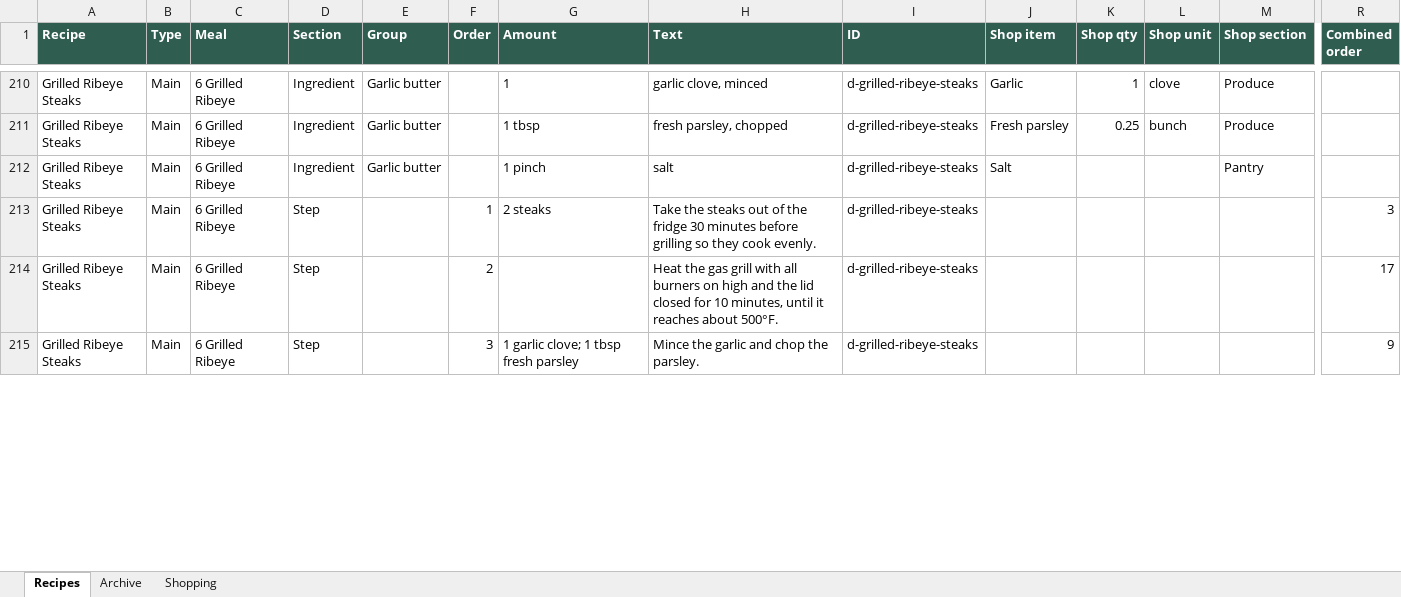
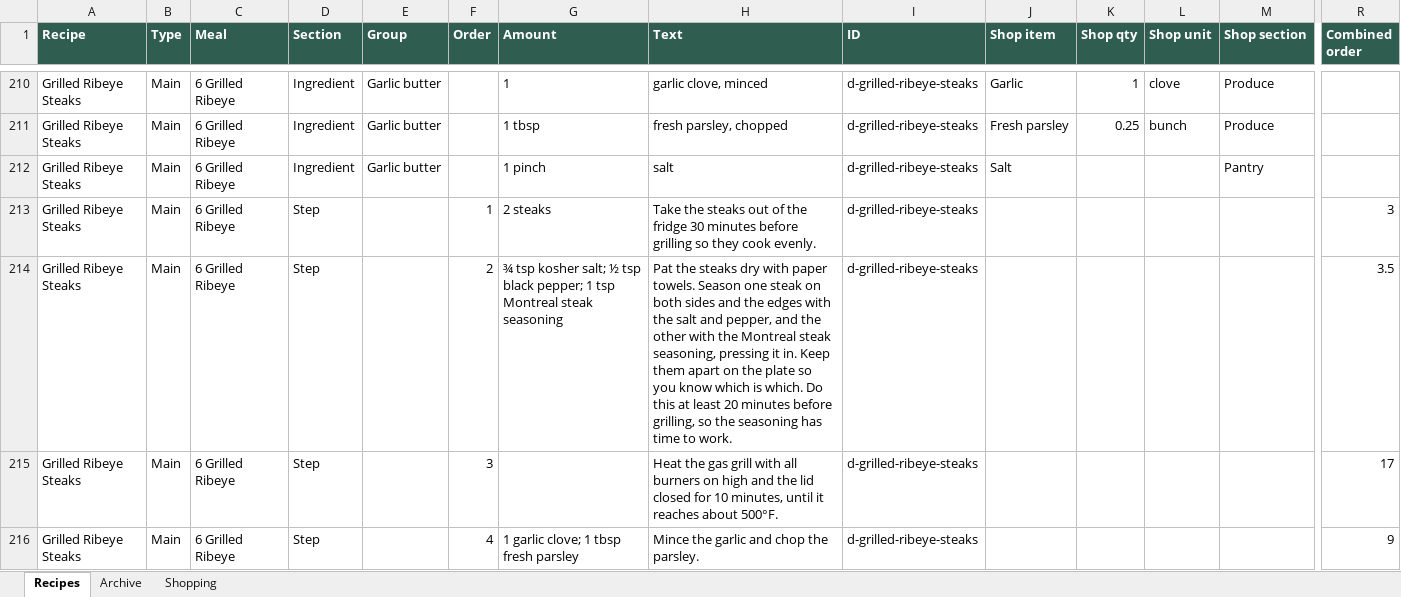
Before and after one commit to entquine/Recipes, an Excel workbook: recipes.xlsx, sheet Recipes, drawn as a sheet; only a part is shown, gaps mark what is left out; values as stored, in another font and other column widths than the file's, no borders; addresses are those after the commit; rows hold the shown columns only; the diff covers the shown part only; the diff names each change by its address in the sheet, - before the commit and + after, or states it on an @@ line.

```diff
--- a/recipes.xlsx (sheet Recipes)
+++ b/recipes.xlsx (sheet Recipes)
+row 214: Grilled Ribeye Steaks | Main | 6 Grilled Ribeye | Step |  | 2 | ¾ tsp kosher salt; ½ tsp black pepper; 1 tsp Montreal steak seasoning | Pat the steaks dry with paper towels. Season one steak on both sides and the edges with the salt and pepper, and the other with the Montreal steak seasoning, pressing it in. Keep them apart on the plate so you know which is which. Do this at least 20 minutes before grilling, so the seasoning has time to work. | d-grilled-ribeye-steaks |  |  |  |  | 3.5
-F215 (Order): 2
+F215 (Order): 3
-F216 (Order): 3
+F216 (Order): 4
```
Also changed, not shown: 1 removed row and 4 edited cells elsewhere in this sheet.
